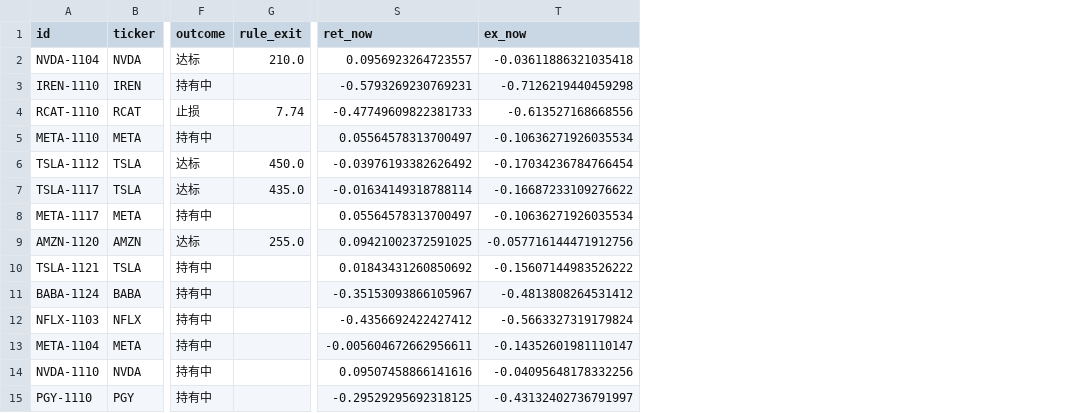
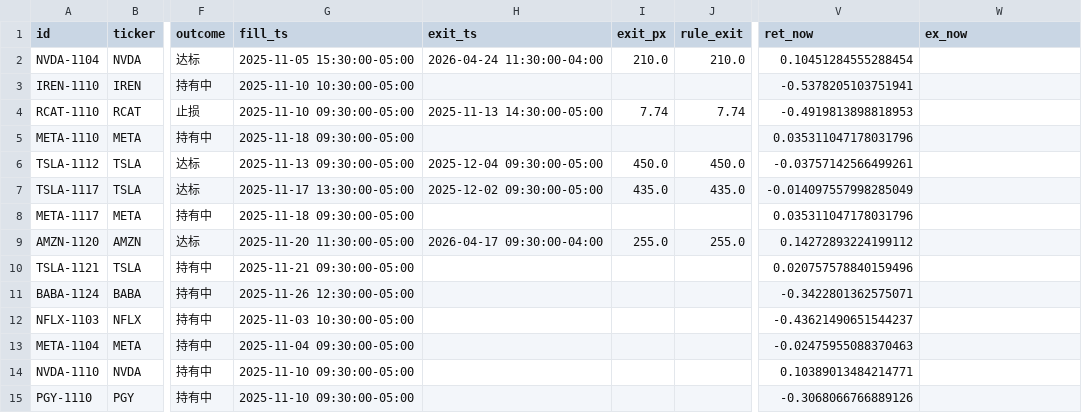
Before and after one commit to dslmd/ai_quant_trade, a CSV file: egs_trade/call_tracker/result_strict.csv, drawn as a sheet; only a part is shown, gaps mark what is left out; addresses are those after the commit; the diff covers the shown part only; the diff names each change by its address in the sheet, - before the commit and + after, or states it on an @@ line.

```diff
--- a/egs_trade/call_tracker/result_strict.csv
+++ b/egs_trade/call_tracker/result_strict.csv
+column G (fill_ts), rows 2-15: 2025-11-05 15:30:00-05:00 | 2025-11-10 10:30:00-05:00 | 2025-11-10 09:30:00-05:00 | 2025-11-18 09:30:00-05:00 | 2025-11-13 09:30:00-05:00 | 2025-11-17 13:30:00-05:00 | 2025-11-18 09:30:00-05:00 | 2025-11-20 11:30:00-05:00 | 2025-11-21 09:30:00-05:00 | 2025-11-26 12:30:00-05:00 | 2025-11-03 10:30:00-05:00 | 2025-11-04 09:30:00-05:00 | 2025-11-10 09:30:00-05:00 | 2025-11-10 09:30:00-05:00
+column H (exit_ts), rows 2-9: 2026-04-24 11:30:00-04:00 |  | 2025-11-13 14:30:00-05:00 |  | 2025-12-04 09:30:00-05:00 | 2025-12-02 09:30:00-05:00 |  | 2026-04-17 09:30:00-04:00
+column I (exit_px), rows 2-9: 210.0 |  | 7.74 |  | 450.0 | 435.0 |  | 255.0
-V2 (ret_now): 0.0956923264723557
+V2 (ret_now): 0.10451284555288454
-W2 (ex_now): -0.03611886321035418
+W2 (ex_now): (empty)
-V3 (ret_now): -0.5793269230769231
+V3 (ret_now): -0.5378205103751941
-W3 (ex_now): -0.7126219440459298
+W3 (ex_now): (empty)
-V4 (ret_now): -0.47749609822381733
+V4 (ret_now): -0.4919813898818953
-W4 (ex_now): -0.613527168668556
+W4 (ex_now): (empty)
-V5 (ret_now): 0.05564578313700497
+V5 (ret_now): 0.035311047178031796
-W5 (ex_now): -0.10636271926035534
+W5 (ex_now): (empty)
-V6 (ret_now): -0.03976193382626492
+V6 (ret_now): -0.03757142566499261
-W6 (ex_now): -0.17034236784766454
+W6 (ex_now): (empty)
-V7 (ret_now): -0.01634149318788114
+V7 (ret_now): -0.014097557998285049
-W7 (ex_now): -0.16687233109276622
+W7 (ex_now): (empty)
-V8 (ret_now): 0.05564578313700497
+V8 (ret_now): 0.035311047178031796
-W8 (ex_now): -0.10636271926035534
+W8 (ex_now): (empty)
-V9 (ret_now): 0.09421002372591025
+V9 (ret_now): 0.14272893224199112
-W9 (ex_now): -0.057716144471912756
+W9 (ex_now): (empty)
-V10 (ret_now): 0.01843431260850692
+V10 (ret_now): 0.020757578840159496
-W10 (ex_now): -0.15607144983526222
+W10 (ex_now): (empty)
-V11 (ret_now): -0.35153093866105967
+V11 (ret_now): -0.3422801362575071
-W11 (ex_now): -0.4813808264531412
+W11 (ex_now): (empty)
-V12 (ret_now): -0.4356692422427412
+V12 (ret_now): -0.43621490651544237
-W12 (ex_now): -0.5663327319179824
+W12 (ex_now): (empty)
-V13 (ret_now): -0.005604672662956611
+V13 (ret_now): -0.02475955088370463
-W13 (ex_now): -0.14352601981110147
+W13 (ex_now): (empty)
-V14 (ret_now): 0.09507458866141616
+V14 (ret_now): 0.10389013484214771
-W14 (ex_now): -0.04095648178332256
+W14 (ex_now): (empty)
-V15 (ret_now): -0.29529295692318125
+V15 (ret_now): -0.3068066766889126
-W15 (ex_now): -0.43132402736791997
+W15 (ex_now): (empty)
```
Also changed, not shown: 12 edited cells elsewhere in this file, egs_trade/call_tracker/result_loose.csv, 4 other files.
